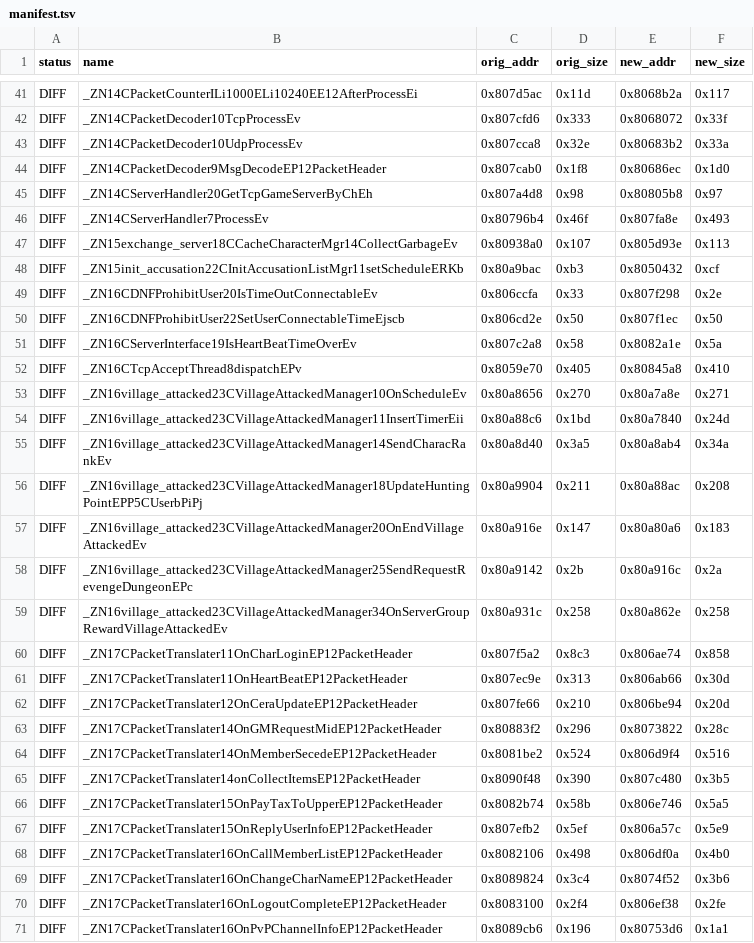
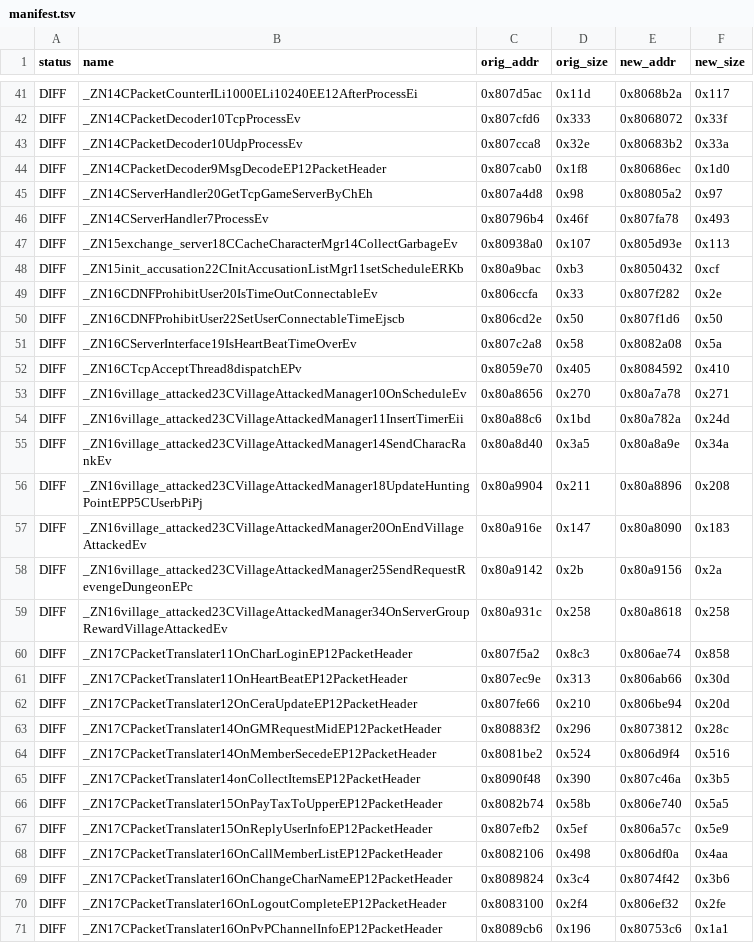
Before and after one commit to LoyieKing/dnf_workspace, a TSV file: dnf_decompile/function_reports/monitor/manifest.tsv, drawn as a sheet; only a part is shown, gaps mark what is left out; the diff covers the shown part only.

Commit message:
reports: 全量水位同步

```diff
--- a/dnf_decompile/function_reports/monitor/manifest.tsv
+++ b/dnf_decompile/function_reports/monitor/manifest.tsv
@@ -44,17 +44,17 @@ DIFF	_ZN14CPacketDecoder10UdpProcessEv	0x807cca8	0x32e	0x80683b2	0x33a
 DIFF	_ZN14CPacketDecoder9MsgDecodeEP12PacketHeader	0x807cab0	0x1f8	0x80686ec	0x1d0
-DIFF	_ZN14CServerHandler20GetTcpGameServerByChEh	0x807a4d8	0x98	0x80805b8	0x97
-DIFF	_ZN14CServerHandler7ProcessEv	0x80796b4	0x46f	0x807fa8e	0x493
+DIFF	_ZN14CServerHandler20GetTcpGameServerByChEh	0x807a4d8	0x98	0x80805a2	0x97
+DIFF	_ZN14CServerHandler7ProcessEv	0x80796b4	0x46f	0x807fa78	0x493
 DIFF	_ZN15exchange_server18CCacheCharacterMgr14CollectGarbageEv	0x80938a0	0x107	0x805d93e	0x113
 DIFF	_ZN15init_accusation22CInitAccusationListMgr11setScheduleERKb	0x80a9bac	0xb3	0x8050432	0xcf
-DIFF	_ZN16CDNFProhibitUser20IsTimeOutConnectableEv	0x806ccfa	0x33	0x807f298	0x2e
-DIFF	_ZN16CDNFProhibitUser22SetUserConnectableTimeEjscb	0x806cd2e	0x50	0x807f1ec	0x50
-DIFF	_ZN16CServerInterface19IsHeartBeatTimeOverEv	0x807c2a8	0x58	0x8082a1e	0x5a
-DIFF	_ZN16CTcpAcceptThread8dispatchEPv	0x8059e70	0x405	0x80845a8	0x410
-DIFF	_ZN16village_attacked23CVillageAttackedManager10OnScheduleEv	0x80a8656	0x270	0x80a7a8e	0x271
-DIFF	_ZN16village_attacked23CVillageAttackedManager11InsertTimerEii	0x80a88c6	0x1bd	0x80a7840	0x24d
-DIFF	_ZN16village_attacked23CVillageAttackedManager14SendCharacRankEv	0x80a8d40	0x3a5	0x80a8ab4	0x34a
-DIFF	_ZN16village_attacked23CVillageAttackedManager18UpdateHuntingPointEPP5CUserbPiPj	0x80a9904	0x211	0x80a88ac	0x208
-DIFF	_ZN16village_attacked23CVillageAttackedManager20OnEndVillageAttackedEv	0x80a916e	0x147	0x80a80a6	0x183
-DIFF	_ZN16village_attacked23CVillageAttackedManager25SendRequestRevengeDungeonEPc	0x80a9142	0x2b	0x80a916c	0x2a
-DIFF	_ZN16village_attacked23CVillageAttackedManager34OnServerGroupRewardVillageAttackedEv	0x80a931c	0x258	0x80a862e	0x258
+DIFF	_ZN16CDNFProhibitUser20IsTimeOutConnectableEv	0x806ccfa	0x33	0x807f282	0x2e
+DIFF	_ZN16CDNFProhibitUser22SetUserConnectableTimeEjscb	0x806cd2e	0x50	0x807f1d6	0x50
+DIFF	_ZN16CServerInterface19IsHeartBeatTimeOverEv	0x807c2a8	0x58	0x8082a08	0x5a
+DIFF	_ZN16CTcpAcceptThread8dispatchEPv	0x8059e70	0x405	0x8084592	0x410
+DIFF	_ZN16village_attacked23CVillageAttackedManager10OnScheduleEv	0x80a8656	0x270	0x80a7a78	0x271
+DIFF	_ZN16village_attacked23CVillageAttackedManager11InsertTimerEii	0x80a88c6	0x1bd	0x80a782a	0x24d
+DIFF	_ZN16village_attacked23CVillageAttackedManager14SendCharacRankEv	0x80a8d40	0x3a5	0x80a8a9e	0x34a
+DIFF	_ZN16village_attacked23CVillageAttackedManager18UpdateHuntingPointEPP5CUserbPiPj	0x80a9904	0x211	0x80a8896	0x208
+DIFF	_ZN16village_attacked23CVillageAttackedManager20OnEndVillageAttackedEv	0x80a916e	0x147	0x80a8090	0x183
+DIFF	_ZN16village_attacked23CVillageAttackedManager25SendRequestRevengeDungeonEPc	0x80a9142	0x2b	0x80a9156	0x2a
+DIFF	_ZN16village_attacked23CVillageAttackedManager34OnServerGroupRewardVillageAttackedEv	0x80a931c	0x258	0x80a8618	0x258
 DIFF	_ZN17CPacketTranslater11OnCharLoginEP12PacketHeader	0x807f5a2	0x8c3	0x806ae74	0x858
@@ -62,10 +62,10 @@ DIFF	_ZN17CPacketTranslater11OnHeartBeatEP12PacketHeader	0x807ec9e	0x313	0x806ab
 DIFF	_ZN17CPacketTranslater12OnCeraUpdateEP12PacketHeader	0x807fe66	0x210	0x806be94	0x20d
-DIFF	_ZN17CPacketTranslater14OnGMRequestMidEP12PacketHeader	0x80883f2	0x296	0x8073822	0x28c
+DIFF	_ZN17CPacketTranslater14OnGMRequestMidEP12PacketHeader	0x80883f2	0x296	0x8073812	0x28c
 DIFF	_ZN17CPacketTranslater14OnMemberSecedeEP12PacketHeader	0x8081be2	0x524	0x806d9f4	0x516
-DIFF	_ZN17CPacketTranslater14onCollectItemsEP12PacketHeader	0x8090f48	0x390	0x807c480	0x3b5
-DIFF	_ZN17CPacketTranslater15OnPayTaxToUpperEP12PacketHeader	0x8082b74	0x58b	0x806e746	0x5a5
+DIFF	_ZN17CPacketTranslater14onCollectItemsEP12PacketHeader	0x8090f48	0x390	0x807c46a	0x3b5
+DIFF	_ZN17CPacketTranslater15OnPayTaxToUpperEP12PacketHeader	0x8082b74	0x58b	0x806e740	0x5a5
 DIFF	_ZN17CPacketTranslater15OnReplyUserInfoEP12PacketHeader	0x807efb2	0x5ef	0x806a57c	0x5e9
-DIFF	_ZN17CPacketTranslater16OnCallMemberListEP12PacketHeader	0x8082106	0x498	0x806df0a	0x4b0
-DIFF	_ZN17CPacketTranslater16OnChangeCharNameEP12PacketHeader	0x8089824	0x3c4	0x8074f52	0x3b6
-DIFF	_ZN17CPacketTranslater16OnLogoutCompleteEP12PacketHeader	0x8083100	0x2f4	0x806ef38	0x2fe
-DIFF	_ZN17CPacketTranslater16OnPvPChannelInfoEP12PacketHeader	0x8089cb6	0x196	0x80753d6	0x1a1
+DIFF	_ZN17CPacketTranslater16OnCallMemberListEP12PacketHeader	0x8082106	0x498	0x806df0a	0x4aa
+DIFF	_ZN17CPacketTranslater16OnChangeCharNameEP12PacketHeader	0x8089824	0x3c4	0x8074f42	0x3b6
+DIFF	_ZN17CPacketTranslater16OnLogoutCompleteEP12PacketHeader	0x8083100	0x2f4	0x806ef32	0x2fe
+DIFF	_ZN17CPacketTranslater16OnPvPChannelInfoEP12PacketHeader	0x8089cb6	0x196	0x80753c6	0x1a1
```
Also changed, not shown: 92 edited cells elsewhere in this file, 3 other files.
